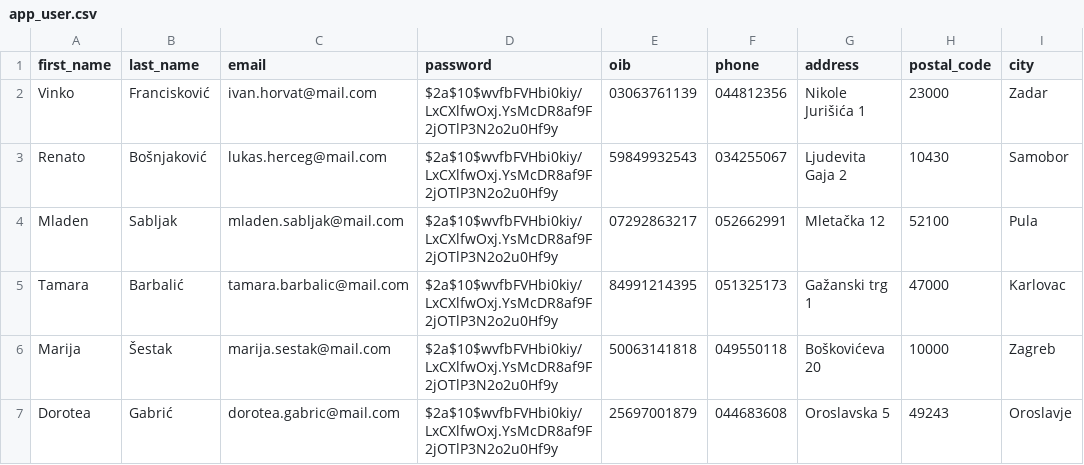
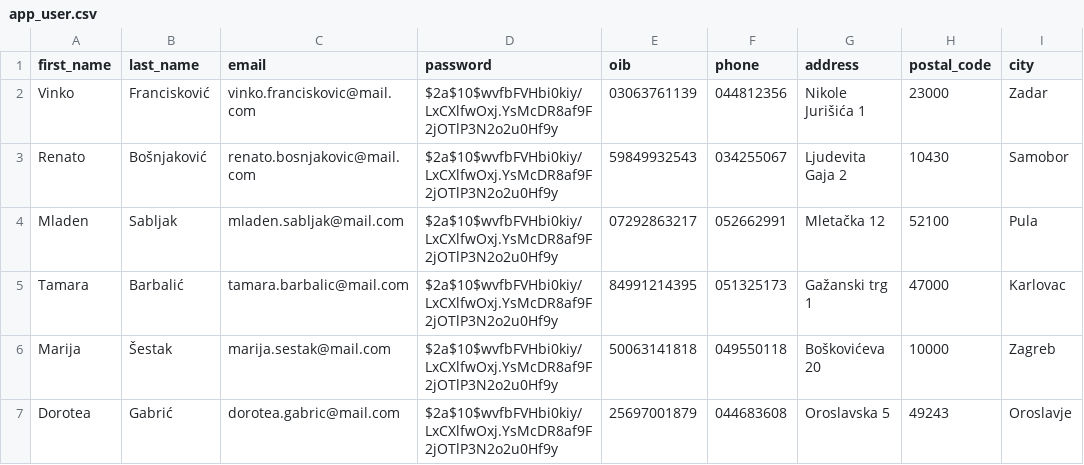
Before and after one commit to samuellucic/bit-hackathon-public, a CSV file: server/src/main/resources/db/changelog/data/realistic/app_user.csv, drawn as a sheet; only a part is shown; the diff names each change by its address in the sheet, - before the commit and + after, or states it on an @@ line.

Commit message:
renamed user

```diff
--- a/server/src/main/resources/db/changelog/data/realistic/app_user.csv
+++ b/server/src/main/resources/db/changelog/data/realistic/app_user.csv
-C2 (email): ivan.horvat@mail.com
+C2 (email): vinko.franciskovic@mail.com
-C3 (email): lukas.herceg@mail.com
+C3 (email): renato.bosnjakovic@mail.com
```
